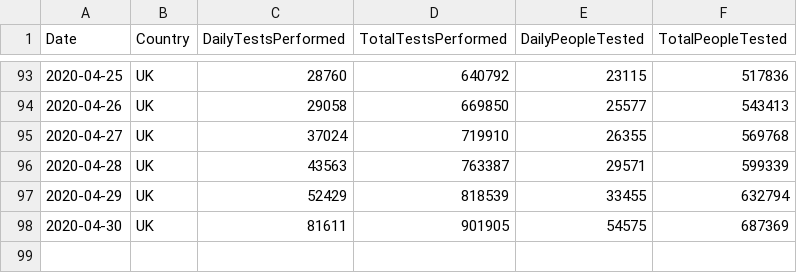
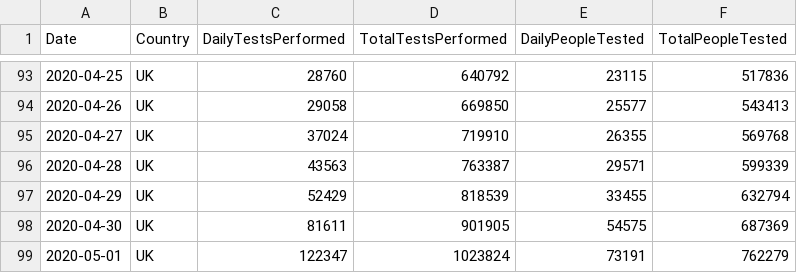
Before and after one commit to tomwhite/covid-19-uk-data, a CSV file: data/covid-19-tests-uk.csv, drawn as a sheet; only a part is shown, gaps mark what is left out; the diff names each change by its address in the sheet, - before the commit and + after, or states it on an @@ line.

Commit message:
Update for 2020-05-01 UK testing numbers

```diff
--- a/data/covid-19-tests-uk.csv
+++ b/data/covid-19-tests-uk.csv
+row 99: 2020-05-01 | UK | 122347 | 1023824 | 73191 | 762279
```
